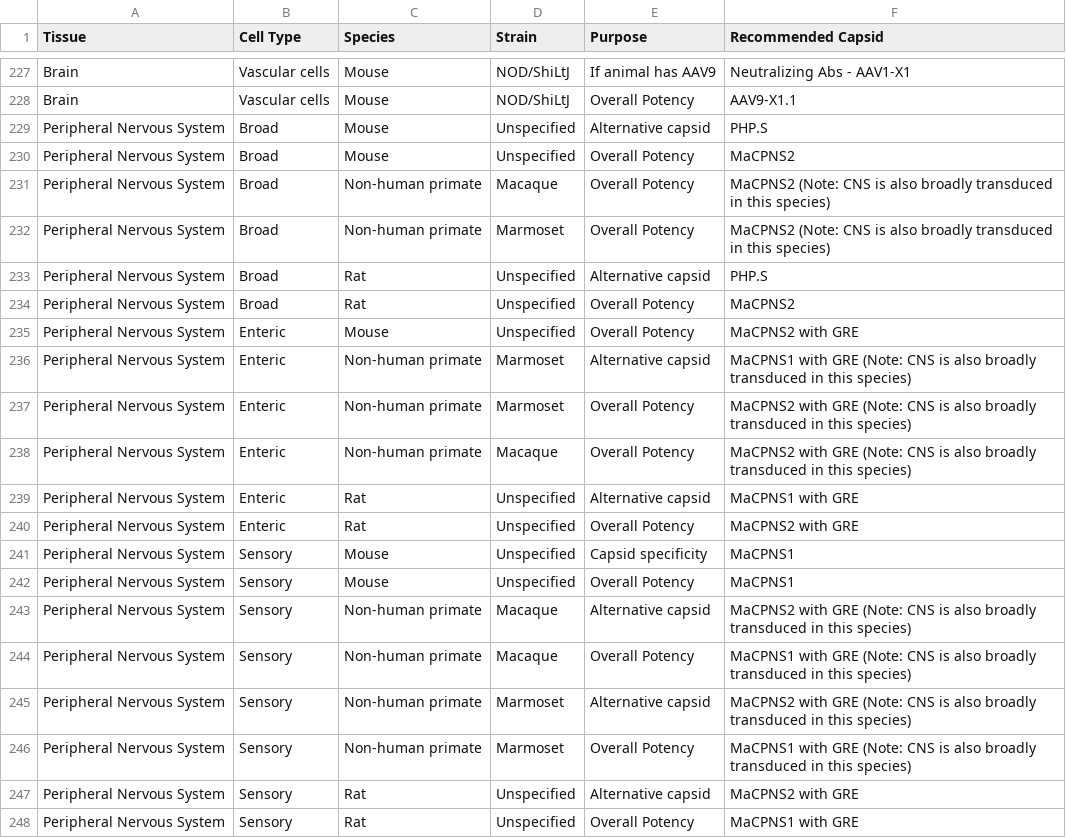
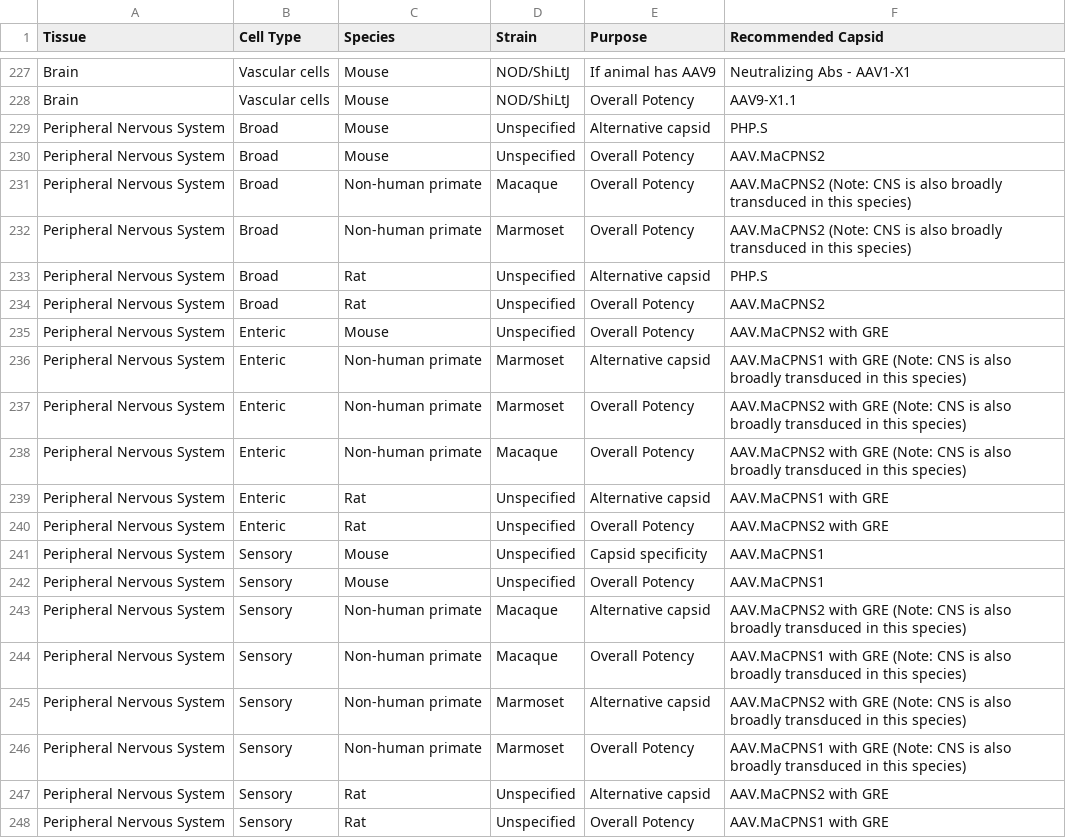
Before and after one commit to ANewProfile/anewprofile.github.io, a CSV file: data/raw.csv, drawn as a sheet; only a part is shown, gaps mark what is left out.

```diff
--- a/data/raw.csv
+++ b/data/raw.csv
@@ -229,20 +229,20 @@ Brain,Vascular cells,Mouse , NOD/ShiLtJ,Overall Potency ,AAV9-X1.1
 Peripheral Nervous System,Broad,Mouse,Unspecified,Alternative capsid ,PHP.S
-Peripheral Nervous System,Broad,Mouse,Unspecified,Overall Potency ,MaCPNS2
-Peripheral Nervous System,Broad,Non-human primate, Macaque,Overall Potency ,MaCPNS2 (Note: CNS is also broadly transduced in this species)
-Peripheral Nervous System,Broad,Non-human primate, Marmoset,Overall Potency ,MaCPNS2 (Note: CNS is also broadly transduced in this species)
+Peripheral Nervous System,Broad,Mouse,Unspecified,Overall Potency ,AAV.MaCPNS2
+Peripheral Nervous System,Broad,Non-human primate, Macaque,Overall Potency ,AAV.MaCPNS2 (Note: CNS is also broadly transduced in this species)
+Peripheral Nervous System,Broad,Non-human primate, Marmoset,Overall Potency ,AAV.MaCPNS2 (Note: CNS is also broadly transduced in this species)
 Peripheral Nervous System,Broad,Rat,Unspecified,Alternative capsid ,PHP.S
-Peripheral Nervous System,Broad,Rat,Unspecified,Overall Potency ,MaCPNS2
-Peripheral Nervous System,Enteric,Mouse,Unspecified,Overall Potency ,MaCPNS2 with GRE
-Peripheral Nervous System,Enteric,Non-human primate, Marmoset,Alternative capsid ,MaCPNS1 with GRE (Note: CNS is also broadly transduced in this species)
-Peripheral Nervous System,Enteric,Non-human primate, Marmoset,Overall Potency ,MaCPNS2 with GRE (Note: CNS is also broadly transduced in this species)
-Peripheral Nervous System,Enteric,Non-human primate,Macaque,Overall Potency,MaCPNS2 with GRE (Note: CNS is also broadly transduced in this species)
-Peripheral Nervous System,Enteric,Rat,Unspecified,Alternative capsid ,MaCPNS1 with GRE
-Peripheral Nervous System,Enteric,Rat,Unspecified,Overall Potency ,MaCPNS2 with GRE
-Peripheral Nervous System,Sensory,Mouse,Unspecified,Capsid specificity ,MaCPNS1
-Peripheral Nervous System,Sensory,Mouse,Unspecified,Overall Potency ,MaCPNS1
-Peripheral Nervous System,Sensory,Non-human primate, Macaque,Alternative capsid ,MaCPNS2 with GRE (Note: CNS is also broadly transduced in this species)
-Peripheral Nervous System,Sensory,Non-human primate, Macaque,Overall Potency ,MaCPNS1 with GRE (Note: CNS is also broadly transduced in this species)
-Peripheral Nervous System,Sensory,Non-human primate, Marmoset,Alternative capsid ,MaCPNS2 with GRE (Note: CNS is also broadly transduced in this species)
-Peripheral Nervous System,Sensory,Non-human primate, Marmoset,Overall Potency ,MaCPNS1 with GRE (Note: CNS is also broadly transduced in this species)
-Peripheral Nervous System,Sensory,Rat,Unspecified,Alternative capsid ,MaCPNS2 with GRE
-Peripheral Nervous System,Sensory,Rat,Unspecified,Overall Potency ,MaCPNS1 with GRE
+Peripheral Nervous System,Broad,Rat,Unspecified,Overall Potency ,AAV.MaCPNS2
+Peripheral Nervous System,Enteric,Mouse,Unspecified,Overall Potency ,AAV.MaCPNS2 with GRE
+Peripheral Nervous System,Enteric,Non-human primate, Marmoset,Alternative capsid ,AAV.MaCPNS1 with GRE (Note: CNS is also broadly transduced in this species)
+Peripheral Nervous System,Enteric,Non-human primate, Marmoset,Overall Potency ,AAV.MaCPNS2 with GRE (Note: CNS is also broadly transduced in this species)
+Peripheral Nervous System,Enteric,Non-human primate,Macaque,Overall Potency,AAV.MaCPNS2 with GRE (Note: CNS is also broadly transduced in this species)
+Peripheral Nervous System,Enteric,Rat,Unspecified,Alternative capsid ,AAV.MaCPNS1 with GRE
+Peripheral Nervous System,Enteric,Rat,Unspecified,Overall Potency ,AAV.MaCPNS2 with GRE
+Peripheral Nervous System,Sensory,Mouse,Unspecified,Capsid specificity ,AAV.MaCPNS1
+Peripheral Nervous System,Sensory,Mouse,Unspecified,Overall Potency ,AAV.MaCPNS1
+Peripheral Nervous System,Sensory,Non-human primate, Macaque,Alternative capsid ,AAV.MaCPNS2 with GRE (Note: CNS is also broadly transduced in this species)
+Peripheral Nervous System,Sensory,Non-human primate, Macaque,Overall Potency ,AAV.MaCPNS1 with GRE (Note: CNS is also broadly transduced in this species)
+Peripheral Nervous System,Sensory,Non-human primate, Marmoset,Alternative capsid ,AAV.MaCPNS2 with GRE (Note: CNS is also broadly transduced in this species)
+Peripheral Nervous System,Sensory,Non-human primate, Marmoset,Overall Potency ,AAV.MaCPNS1 with GRE (Note: CNS is also broadly transduced in this species)
+Peripheral Nervous System,Sensory,Rat,Unspecified,Alternative capsid ,AAV.MaCPNS2 with GRE
+Peripheral Nervous System,Sensory,Rat,Unspecified,Overall Potency ,AAV.MaCPNS1 with GRE
```
Also changed, not shown: 1 other file.
